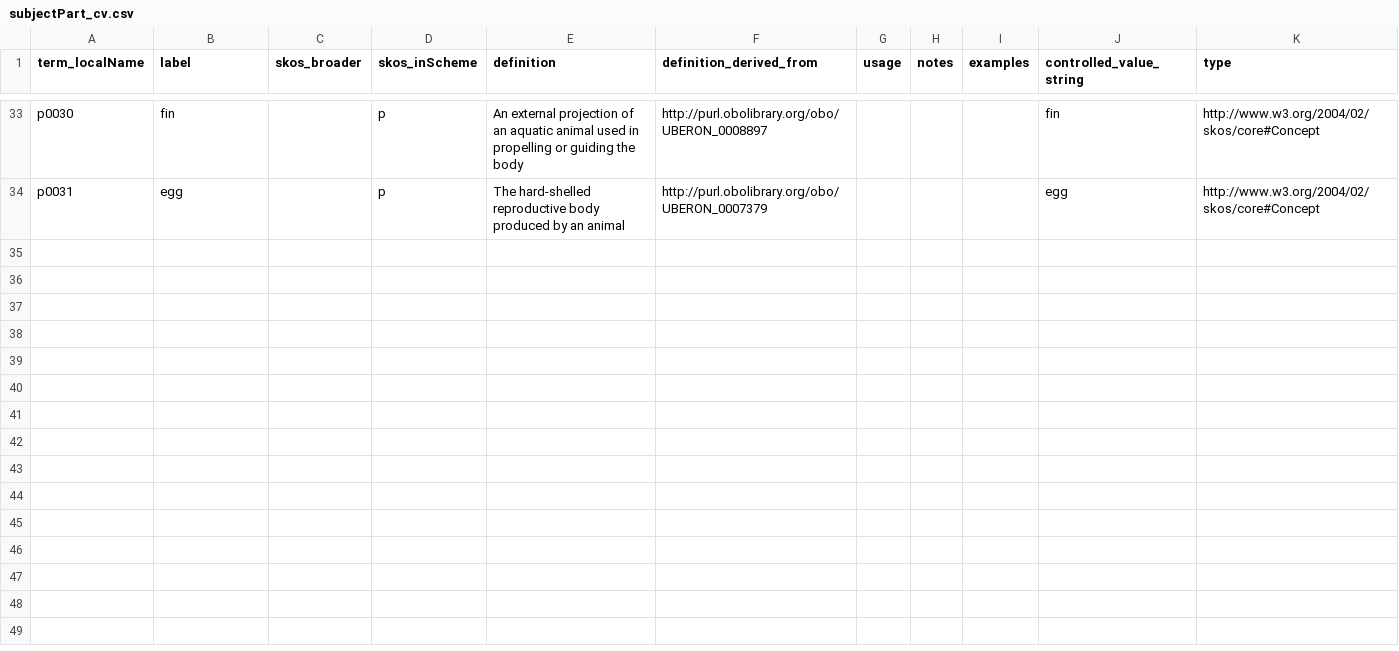
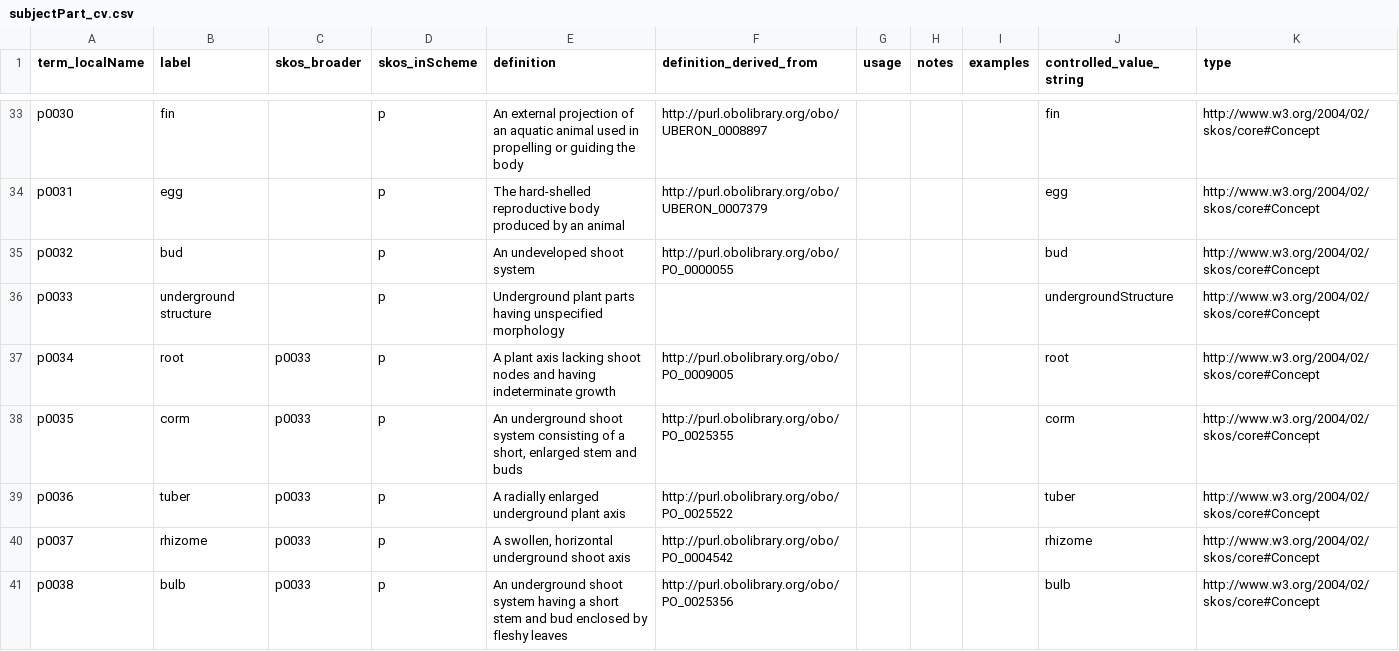
Before and after one commit to tdwg/ac, a CSV file: views/code/subjectPart/subjectPart_cv.csv, drawn as a sheet; only a part is shown, gaps mark what is left out.

Commit message:
add values proposed during public comment

```diff
--- a/views/code/subjectPart/subjectPart_cv.csv
+++ b/views/code/subjectPart/subjectPart_cv.csv
@@ -34 +34,8 @@ p0030,fin,,p,An external projection of an aquatic animal used in propelling or g
 p0031,egg,,p,The hard-shelled reproductive body produced by an animal,http://purl.obolibrary.org/obo/UBERON_0007379,,,,egg,http://www.w3.org/2004/02/skos/core#Concept
+p0032,bud,,p,An undeveloped shoot system,http://purl.obolibrary.org/obo/PO_0000055,,,,bud,http://www.w3.org/2004/02/skos/core#Concept
+p0033,underground structure,,p,Underground plant parts having unspecified morphology,,,,,undergroundStructure,http://www.w3.org/2004/02/skos/core#Concept
+p0034,root,p0033,p,A plant axis lacking shoot nodes and having indeterminate growth,http://purl.obolibrary.org/obo/PO_0009005,,,,root,http://www.w3.org/2004/02/skos/core#Concept
+p0035,corm,p0033,p,"An underground shoot system consisting of a short, enlarged stem and buds",http://purl.obolibrary.org/obo/PO_0025355,,,,corm,http://www.w3.org/2004/02/skos/core#Concept
+p0036,tuber,p0033,p,A radially enlarged underground plant axis,http://purl.obolibrary.org/obo/PO_0025522,,,,tuber,http://www.w3.org/2004/02/skos/core#Concept
+p0037,rhizome,p0033,p,"A swollen, horizontal underground shoot axis",http://purl.obolibrary.org/obo/PO_0004542,,,,rhizome,http://www.w3.org/2004/02/skos/core#Concept
+p0038,bulb,p0033,p,An underground shoot system having a short stem and bud enclosed by fleshy leaves,http://purl.obolibrary.org/obo/PO_0025356,,,,bulb,http://www.w3.org/2004/02/skos/core#Concept
```
